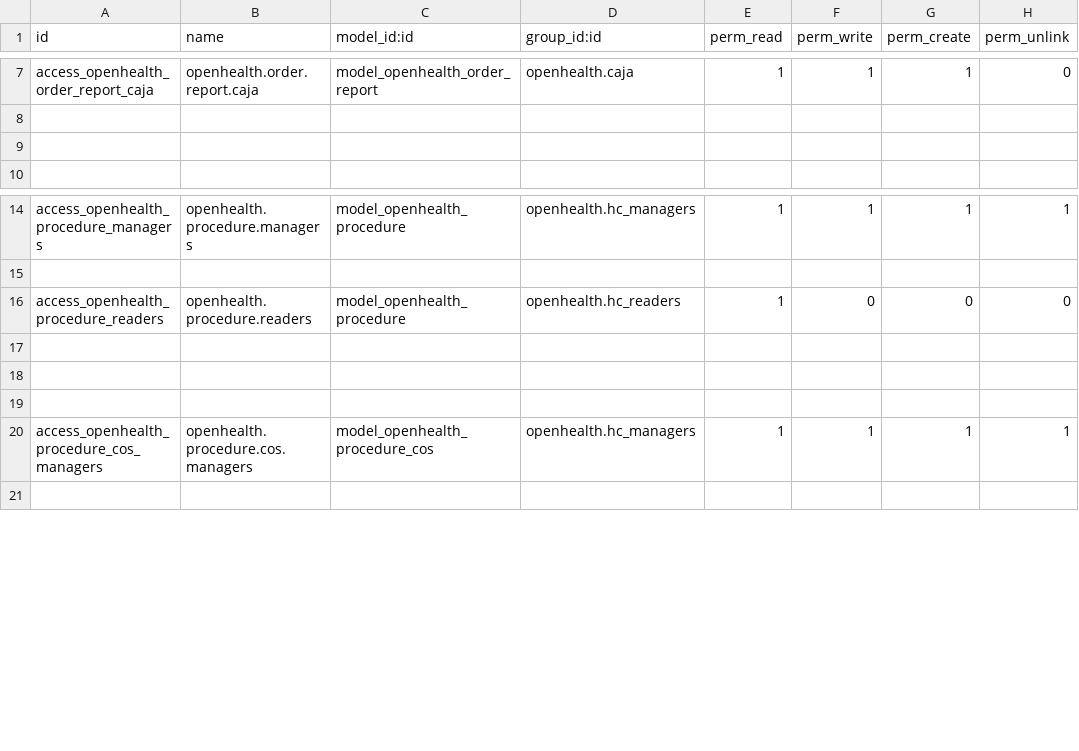
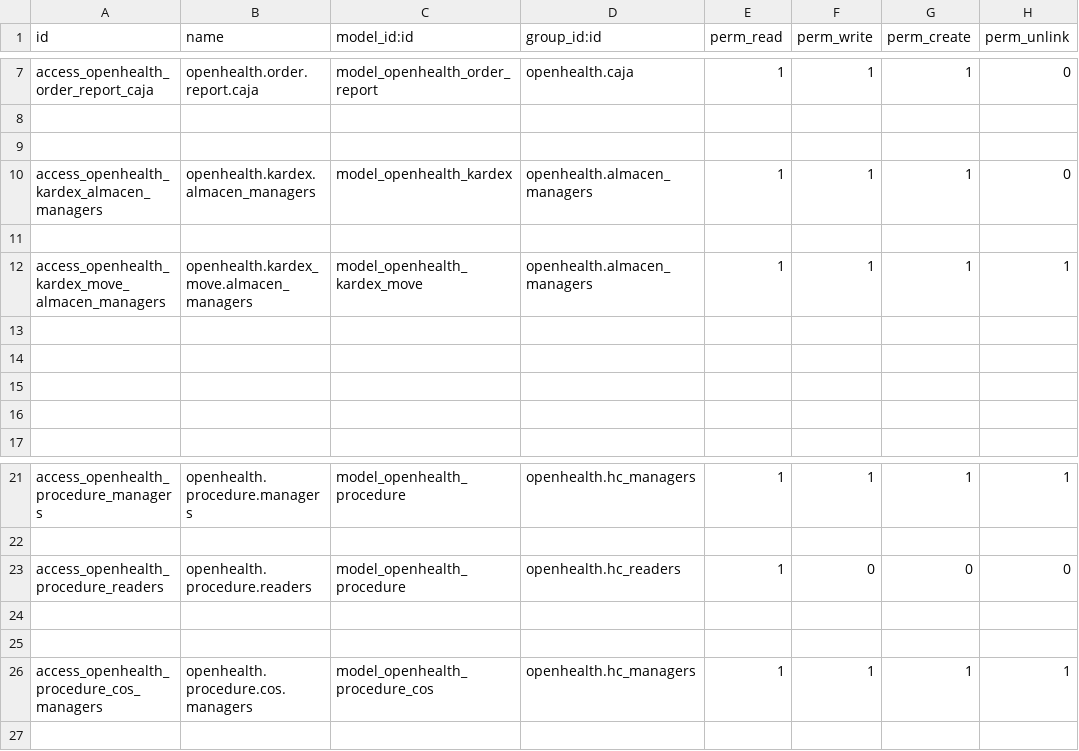
Before and after one commit to gibil5/openhealth, a CSV file: security/ir.model.access.csv, drawn as a sheet; only a part is shown, gaps mark what is left out.

```diff
--- a/security/ir.model.access.csv
+++ b/security/ir.model.access.csv
@@ -9,2 +9,9 @@ access_openhealth_order_report_caja,openhealth.order.report.caja,model_openhealt
 
+access_openhealth_kardex_almacen_managers,openhealth.kardex.almacen_managers,model_openhealth_kardex,openhealth.almacen_managers,1,1,1,0
+
+access_openhealth_kardex_move_almacen_managers,openhealth.kardex_move.almacen_managers,model_openhealth_kardex_move,openhealth.almacen_managers,1,1,1,1
+
+
+
+
 
@@ -16,3 +23,2 @@ access_openhealth_procedure_managers,openhealth.procedure.managers,model_openhea
 access_openhealth_procedure_readers,openhealth.procedure.readers,model_openhealth_procedure,openhealth.hc_readers,1,0,0,0
-
 
```
Also changed, not shown: 12 other files.
